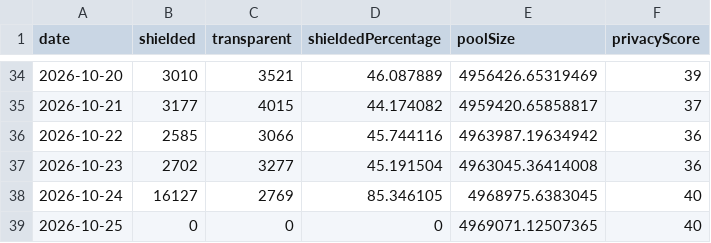
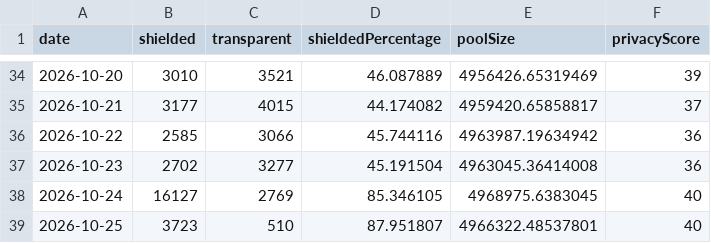
Before and after one commit to kellyonchain/zec-flow-digest, a CSV file: data/daily_totals.csv, drawn as a sheet; only a part is shown, gaps mark what is left out.

```diff
--- a/data/daily_totals.csv
+++ b/data/daily_totals.csv
@@ -38,2 +38,2 @@ date,shielded,transparent,shieldedPercentage,poolSize,privacyScore
 2026-10-24,16127,2769,85.346105,4968975.6383045,40
-2026-10-25,0,0,0,4969071.12507365,40
+2026-10-25,3723,510,87.951807,4966322.48537801,40
```
Also changed, not shown: data/pool_snapshots.csv.
